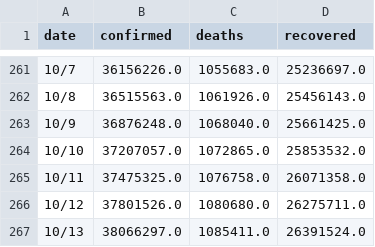
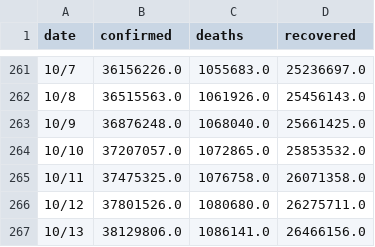
Before and after one commit to adrinerDP/livecod, a CSV file: data/cumulative_global.csv, drawn as a sheet; only a part is shown, gaps mark what is left out.

Commit message:
Run crawler and update cumulative data

```diff
--- a/data/cumulative_global.csv
+++ b/data/cumulative_global.csv
@@ -266,2 +266,2 @@
 10/12,37801526.0,1080680.0,26275711.0
-10/13,38066297.0,1085411.0,26391524.0
+10/13,38129806.0,1086141.0,26466156.0
```
Also changed, not shown: 3 other files.
